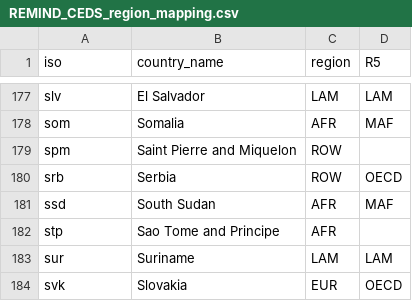
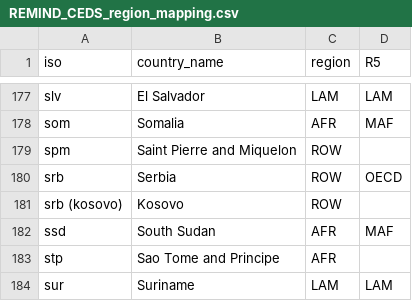
Before and after one commit to iiasa/emissions_downscaling, a CSV file: input/mappings/REMIND_CEDS_region_mapping.csv, drawn as a sheet; only a part is shown, gaps mark what is left out; the shorter side is filled out with more unchanged rows; the diff names each change by its address in the sheet, - before the commit and + after, or states it on an @@ line.

```diff
--- a/input/mappings/REMIND_CEDS_region_mapping.csv
+++ b/input/mappings/REMIND_CEDS_region_mapping.csv
+row 181: srb (kosovo) | Kosovo | ROW
```
Also changed, not shown: input/mappings/AIM_CEDS_region_mapping.csv, input/mappings/IMAGE_CEDS_region_mapping.csv, 1 other file.
